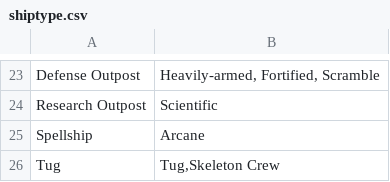
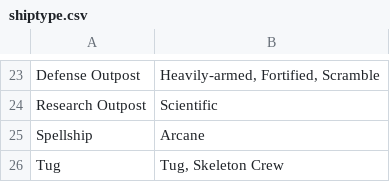
Before and after one commit to herosheets/woin-starships, a CSV file: starship_data/shiptype.csv, drawn as a sheet; only a part is shown, gaps mark what is left out.

Commit message:
Update shiptype.csv

```diff
--- a/starship_data/shiptype.csv
+++ b/starship_data/shiptype.csv
@@ -25,2 +25,2 @@ Research Outpost,Scientific
 Spellship,Arcane
-Tug,"Tug,Skeleton Crew"
+Tug,"Tug, Skeleton Crew"
```
